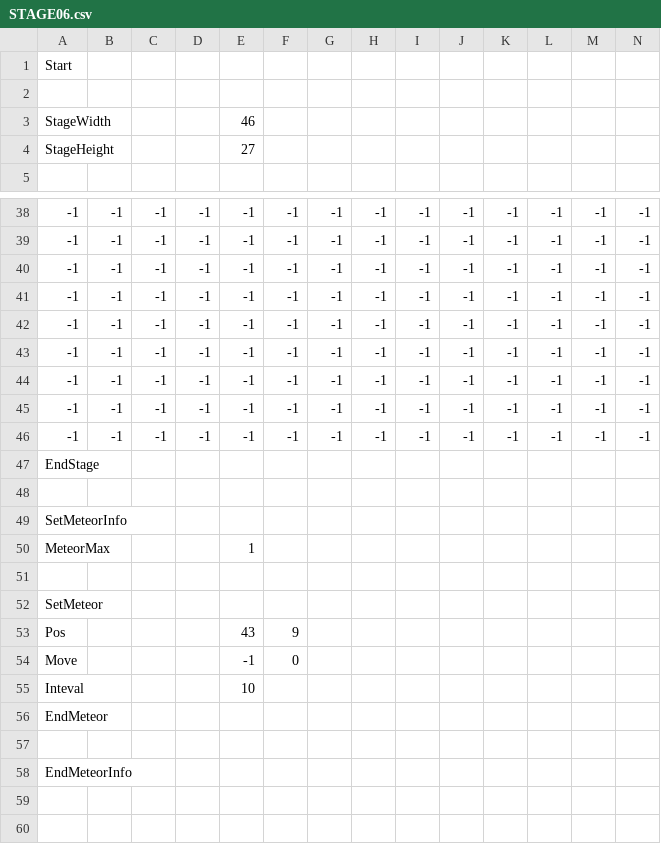
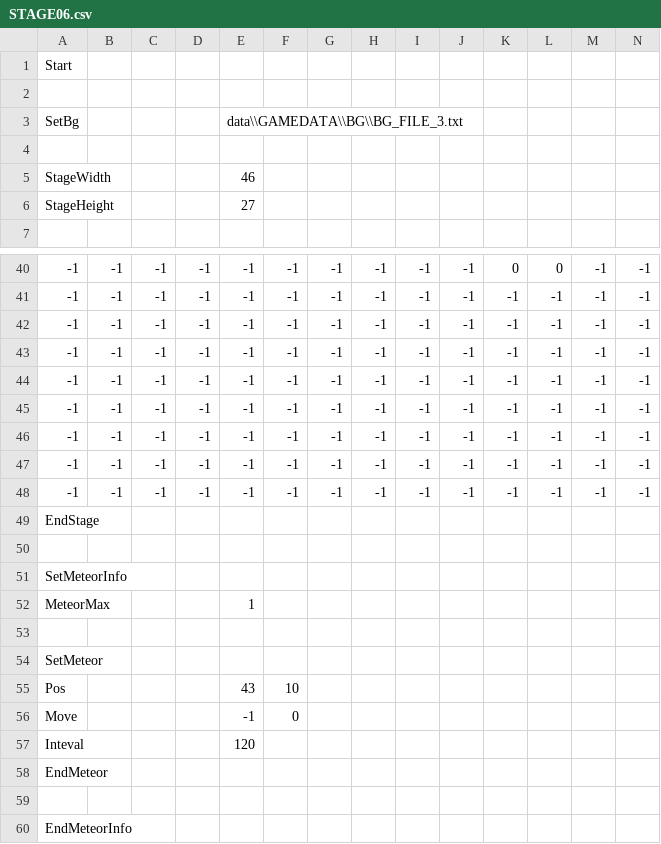
Before and after one commit to keisuke0211/cos-mos, a CSV file: data/GAMEDATA/STAGE/csv/STAGE06.csv, drawn as a sheet; only a part is shown, gaps mark what is left out; addresses are those after the commit; rows hold the shown columns only; the diff covers the shown part only; the diff names each change by its address in the sheet, - before the commit and + after, or states it on an @@ line.

```diff
--- a/data/GAMEDATA/STAGE/csv/STAGE06.csv
+++ b/data/GAMEDATA/STAGE/csv/STAGE06.csv
+row 3: SetBg |  |  |  | data\\GAMEDATA\\BG\\BG_FILE_3.txt
+row 4: (empty)
-K40: -1
+K40: 0
-L40: -1
+L40: 0
-F55: 9
+F55: 10
-E57: 10
+E57: 120
```
Also changed, not shown: 78 edited cells elsewhere in this file, data/GAMEDATA/STAGE/csv/STAGE04.csv, data/GAMEDATA/STAGE/csv/STAGE05.csv, 15 other files.
